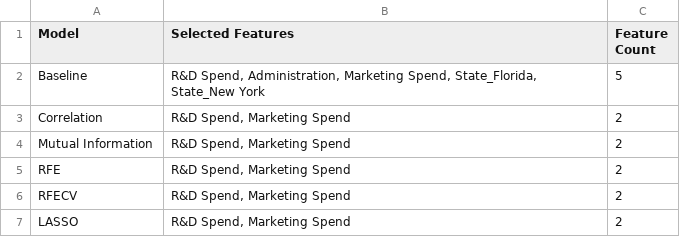
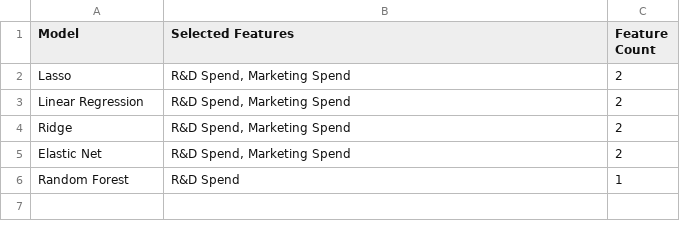
Before and after one commit to RayWu576/AIOT_Do-in-class-2, a CSV file: results/selected_features.csv, drawn as a sheet.

```diff
--- a/results/selected_features.csv
+++ b/results/selected_features.csv
@@ -1,7 +1,6 @@
 Model,Selected Features,Feature Count
-Baseline,"R&D Spend, Administration, Marketing Spend, State_Florida, State_New York",5
-Correlation,"R&D Spend, Marketing Spend",2
-Mutual Information,"R&D Spend, Marketing Spend",2
-RFE,"R&D Spend, Marketing Spend",2
-RFECV,"R&D Spend, Marketing Spend",2
-LASSO,"R&D Spend, Marketing Spend",2
+Lasso,"R&D Spend, Marketing Spend",2
+Linear Regression,"R&D Spend, Marketing Spend",2
+Ridge,"R&D Spend, Marketing Spend",2
+Elastic Net,"R&D Spend, Marketing Spend",2
+Random Forest,R&D Spend,1
```
Also changed, not shown: results/best_model_predictions.csv, results/feature_count_metrics.csv, 29 other files.
